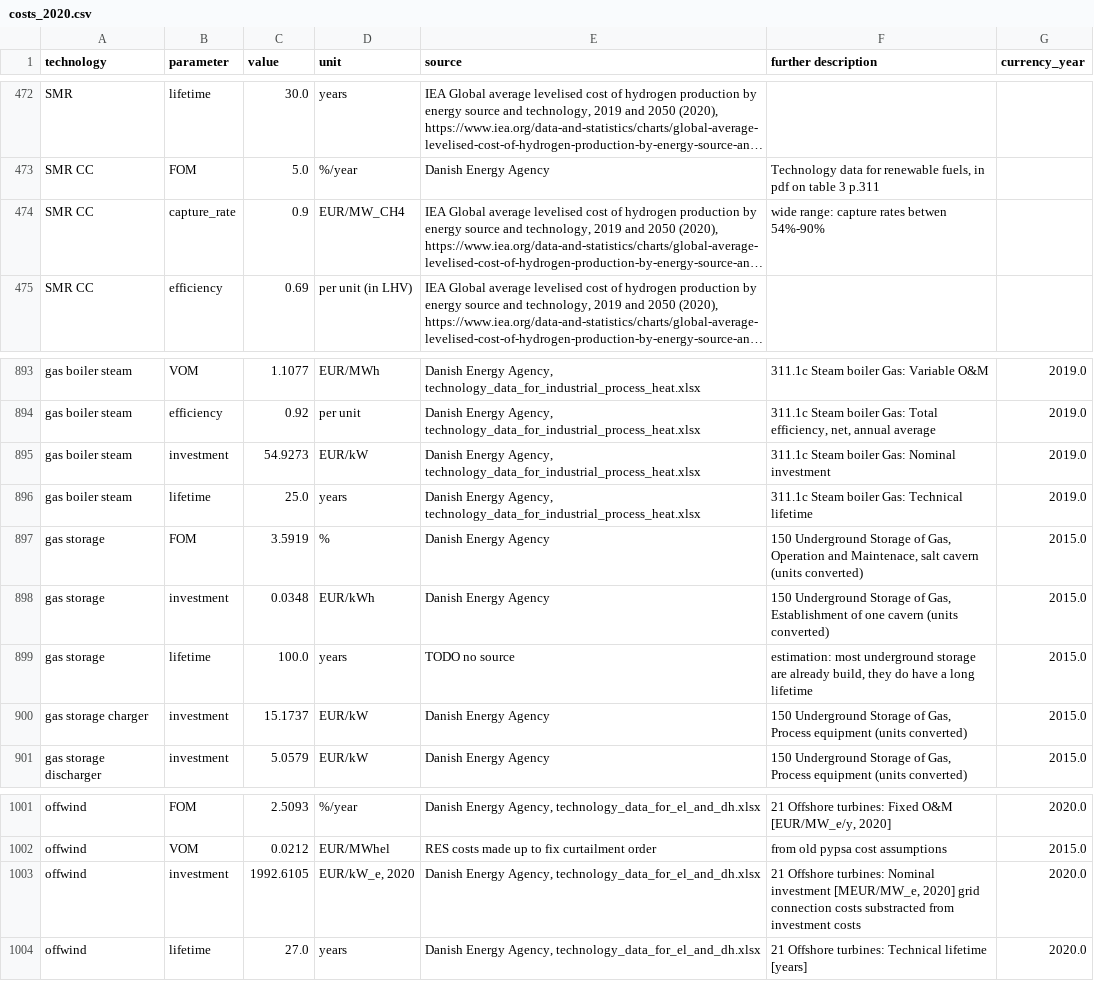
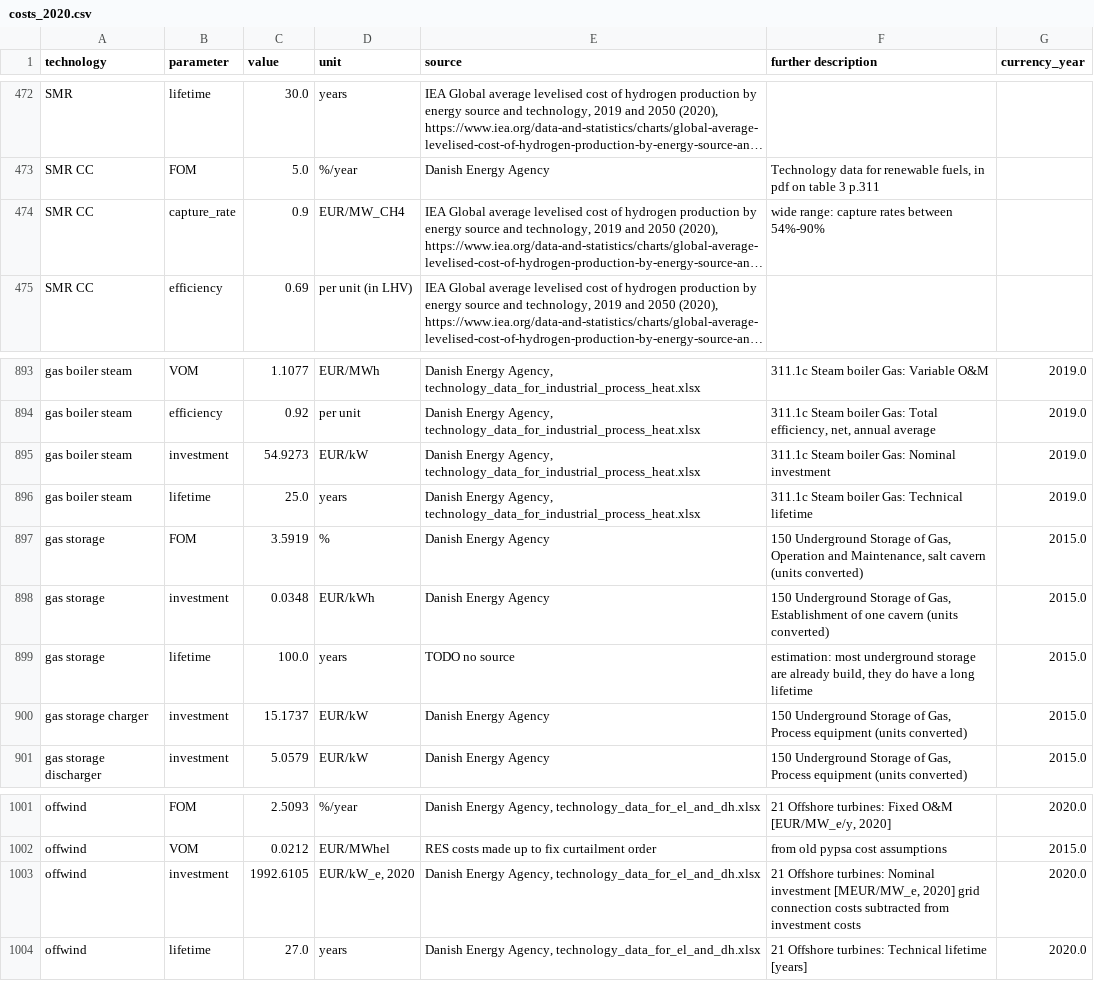
Before and after one commit to PyPSA/technology-data, a CSV file: outputs/costs_2020.csv, drawn as a sheet; only a part is shown, gaps mark what is left out; long unchanged cells end in …; the diff names each change by its address in the sheet, - before the commit and + after, or states it on an @@ line.

Commit message:
data: update outputs

```diff
--- a/outputs/costs_2020.csv
+++ b/outputs/costs_2020.csv
-F474 (further description): wide range: capture rates betwen 54%-90%
+F474 (further description): wide range: capture rates between 54%-90%
-F897 (further description): …Operation and Maintenace, salt cavern…
+F897 (further description): …Operation and Maintenance, salt cavern…
-F1003 (further description): …connection costs substracted from investment…
+F1003 (further description): …connection costs subtracted from investment…
```
Also changed, not shown: outputs/costs_2025.csv, outputs/costs_2030.csv, 4 other files.
